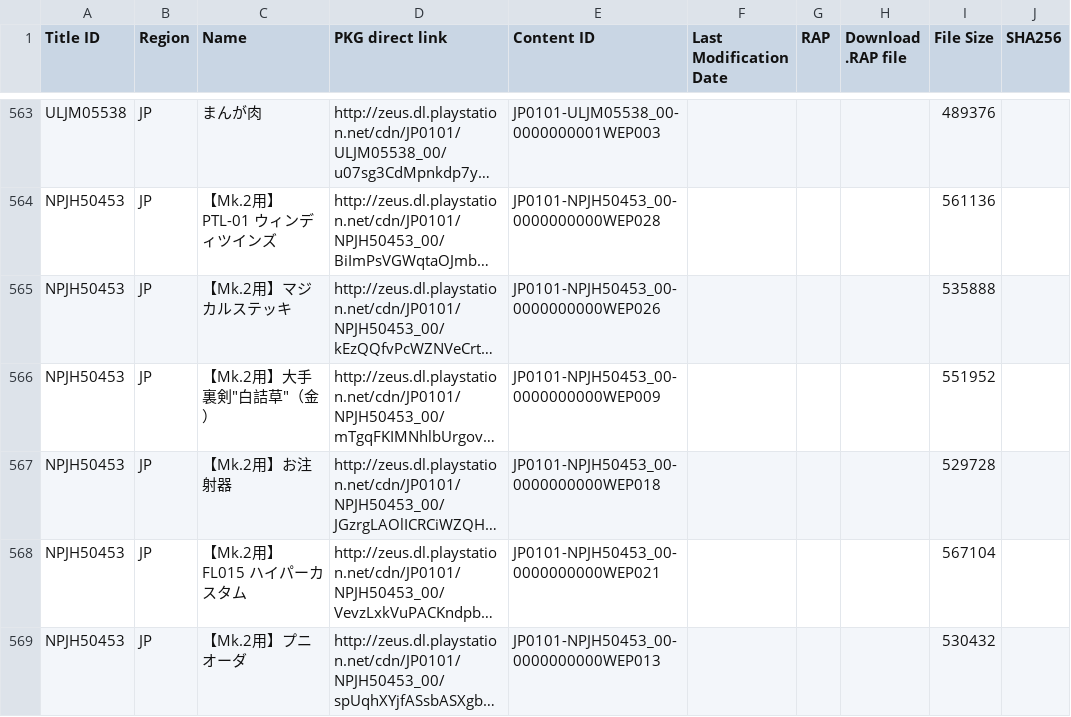
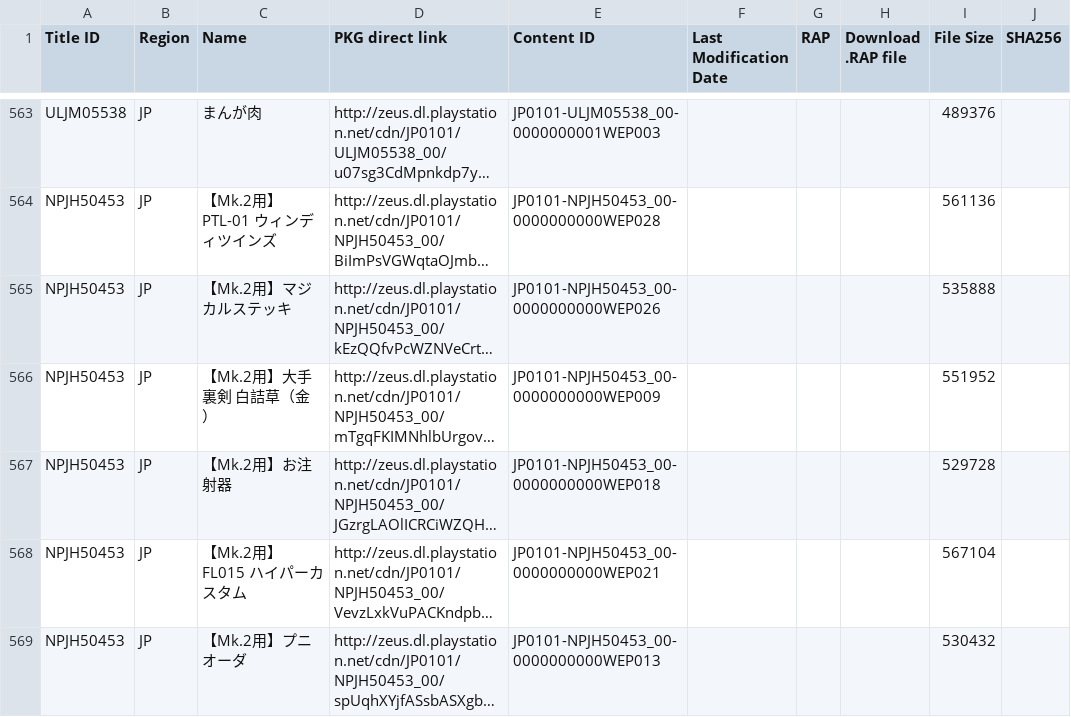
Before and after one commit to mariiko-hub/fakeGI, a TSV file: PSP_DLCS.tsv, drawn as a sheet; only a part is shown, gaps mark what is left out; long unchanged cells end in …; the diff names each change by its address in the sheet, - before the commit and + after, or states it on an @@ line.

Commit message:
Update PSP_DLCS.tsv

```diff
--- a/PSP_DLCS.tsv
+++ b/PSP_DLCS.tsv
-C566 (Name): 【Mk.2用】大手裏剣"白詰草"（金）
+C566 (Name): 【Mk.2用】大手裏剣 白詰草（金）
```
